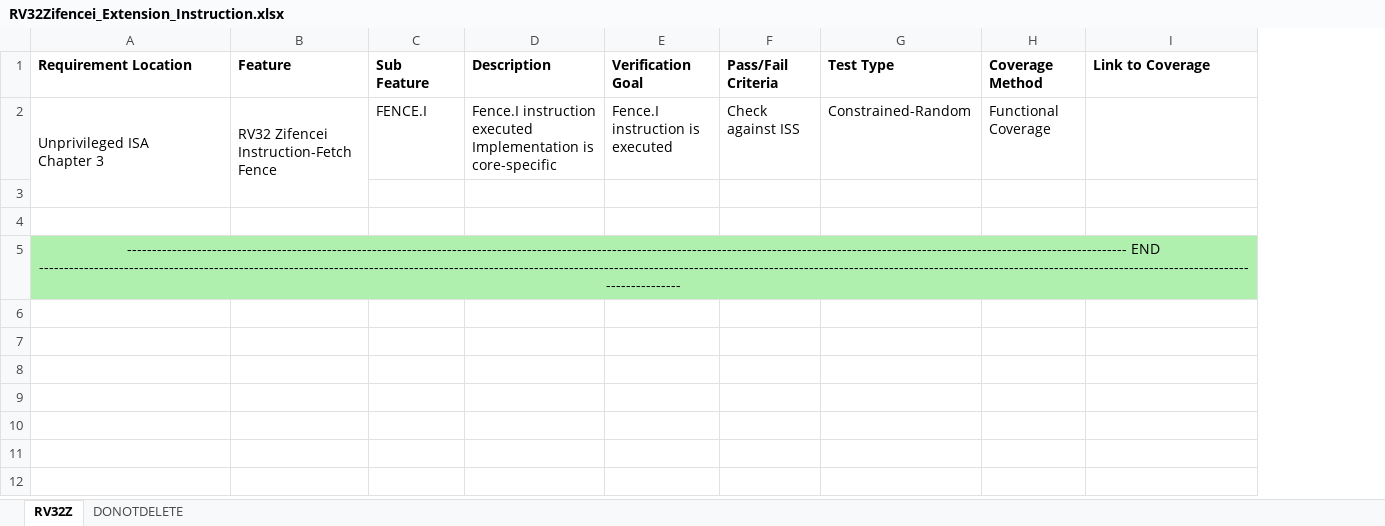
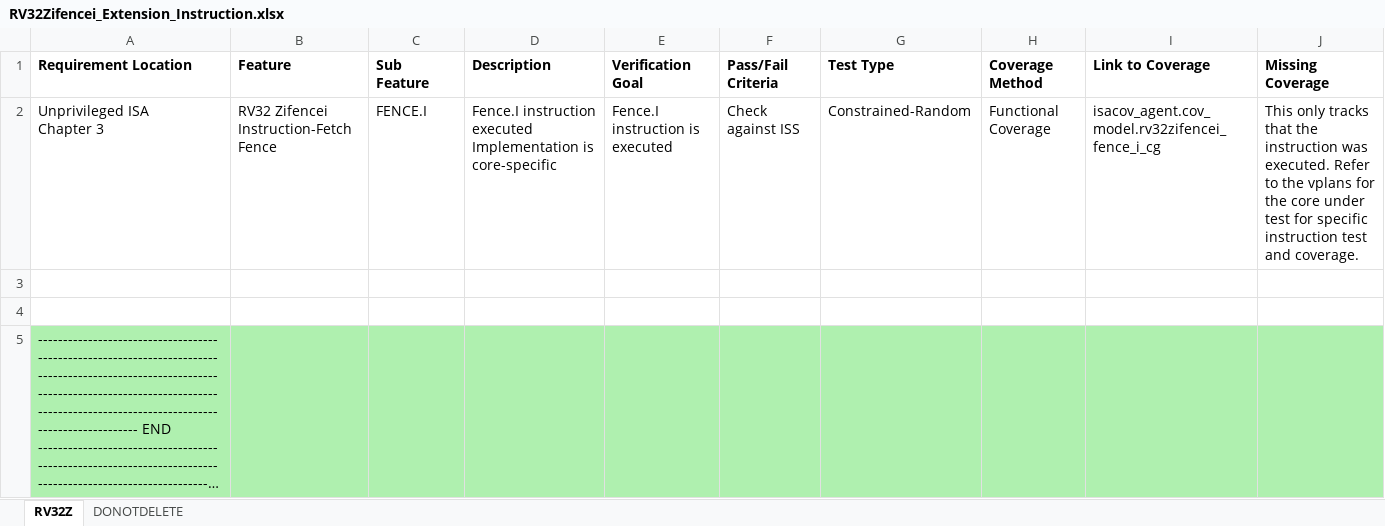
Before and after one commit to vlsi-lab/cva6, an Excel workbook: docs/VerifPlans/ISA/RV32/Simulation/RV32Zifencei_Extension_Instruction.xlsx, sheet RV32Z, drawn as a sheet; long unchanged cells end in …; values as stored, in another font and other column widths than the file's, no borders; removed rows and columns are numbered as before the commit, all else as after; the diff names each change by its address in the sheet, - before the commit and + after, or states it on an @@ line.

Commit message:
link to coverage in Zifencei isa vplan
Signed-off-by: Robin Pedersen <Robin.Pedersen@silabs.com>

```diff
--- a/docs/VerifPlans/ISA/RV32/Simulation/RV32Zifencei_Extension_Instruction.xlsx (sheet RV32Z)
+++ b/docs/VerifPlans/ISA/RV32/Simulation/RV32Zifencei_Extension_Instruction.xlsx (sheet RV32Z)
+column J (Missing Coverage), row 2: This only tracks that the instruction was executed. Refer to the vplans for the core under test for specific instruction test and coverage.
-A2:A3 merged
-B2:B3 merged
-I2 (Link to Coverage): (empty)
+I2 (Link to Coverage): isacov_agent.cov_model.rv32zifencei_fence_i_cg
-A5 alignment: center
+A5 alignment: left
-A5:I5 merged
```
